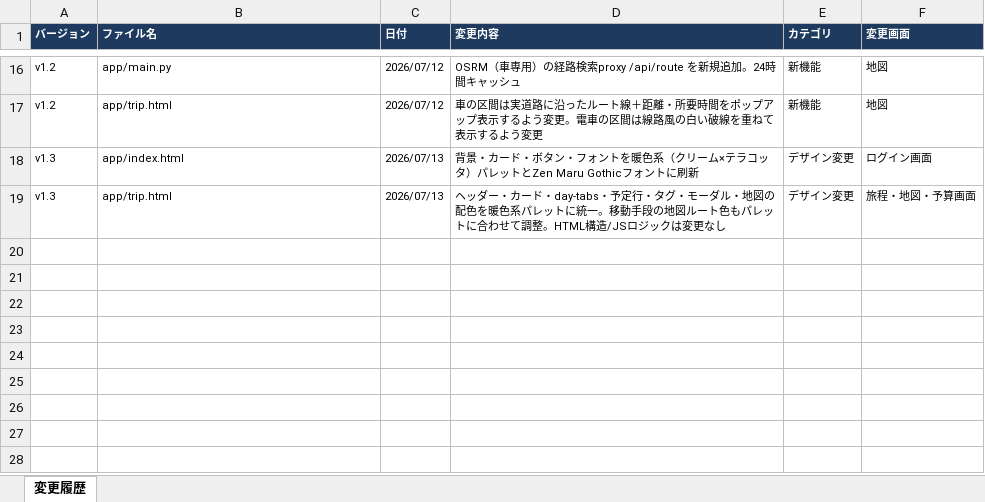
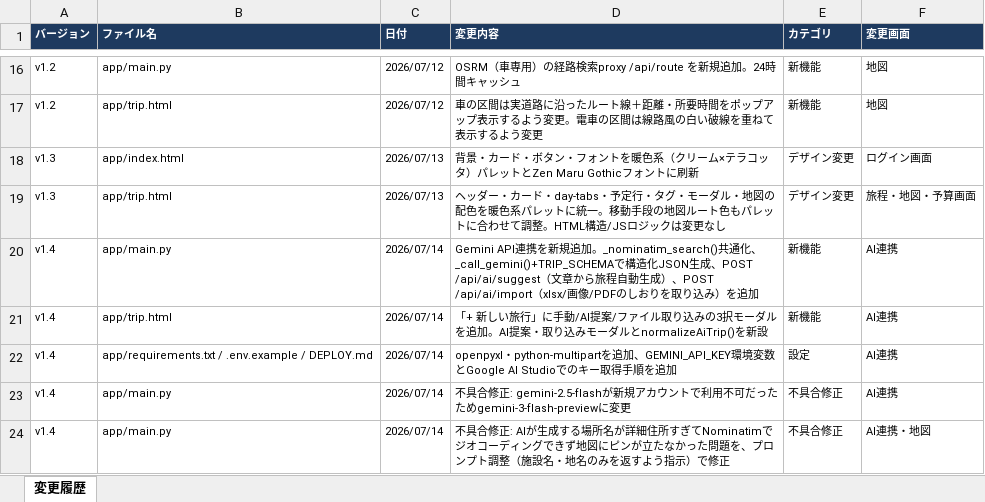
Before and after one commit to gogle01250-hue/tripplanner, an Excel workbook: tripplanner_changelog.xlsx, sheet 変更履歴, drawn as a sheet; only a part is shown, gaps mark what is left out; values as stored, in another font and other column widths than the file's, no borders; the diff names each change by its address in the sheet, - before the commit and + after, or states it on an @@ line.

Commit message:
Log v1.4 Gemini AI integration in changelog

```diff
--- a/tripplanner_changelog.xlsx (sheet 変更履歴)
+++ b/tripplanner_changelog.xlsx (sheet 変更履歴)
+row 20: v1.4 | app/main.py | 2026/07/14 | Gemini API連携を新規追加。_nominatim_search()共通化、_call_gemini()+TRIP_SCHEMAで構造化JSON生成、POST /api/ai/suggest（文章から旅程自動生成）、POST /api/ai/import（xlsx/画像/PDFのしおりを取り込み）を追加 | 新機能 | AI連携
+row 21: v1.4 | app/trip.html | 2026/07/14 | 「+ 新しい旅行」に手動/AI提案/ファイル取り込みの3択モーダルを追加。AI提案・取り込みモーダルとnormalizeAiTrip()を新設 | 新機能 | AI連携
+row 22: v1.4 | app/requirements.txt / .env.example / DEPLOY.md | 2026/07/14 | openpyxl・python-multipartを追加、GEMINI_API_KEY環境変数とGoogle AI Studioでのキー取得手順を追加 | 設定 | AI連携
+row 23: v1.4 | app/main.py | 2026/07/14 | 不具合修正: gemini-2.5-flashが新規アカウントで利用不可だったためgemini-3-flash-previewに変更 | 不具合修正 | AI連携
+row 24: v1.4 | app/main.py | 2026/07/14 | 不具合修正: AIが生成する場所名が詳細住所すぎてNominatimでジオコーディングできず地図にピンが立たなかった問題を、プロンプト調整（施設名・地名のみを返すよう指示）で修正 | 不具合修正 | AI連携・地図
```
